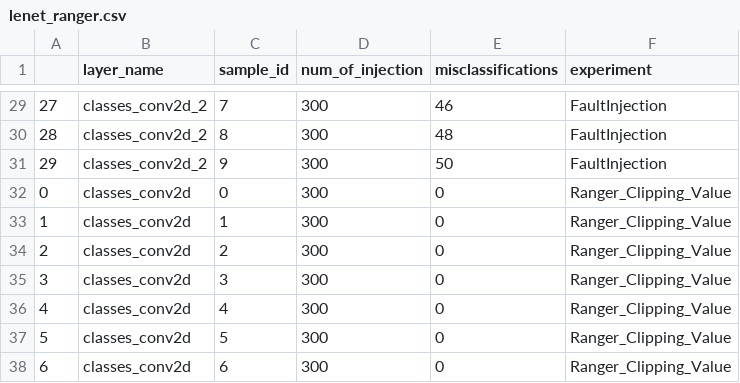
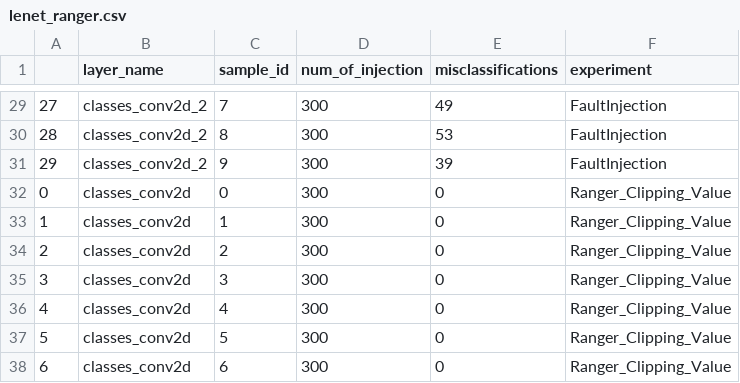
Before and after one commit to NicolaDean/tensorflow-ranger-layer, a CSV file: experiments/lenet_ranger.csv, drawn as a sheet; only a part is shown, gaps mark what is left out; the diff covers the shown part only.

```diff
--- a/experiments/lenet_ranger.csv
+++ b/experiments/lenet_ranger.csv
@@ -29,4 +29,4 @@
-27,classes_conv2d_2,7,300,46,FaultInjection
-28,classes_conv2d_2,8,300,48,FaultInjection
-29,classes_conv2d_2,9,300,50,FaultInjection
+27,classes_conv2d_2,7,300,49,FaultInjection
+28,classes_conv2d_2,8,300,53,FaultInjection
+29,classes_conv2d_2,9,300,39,FaultInjection
 0,classes_conv2d,0,300,0,Ranger_Clipping_Value
```
Also changed, not shown: 25 edited cells elsewhere in this file, 2 other files.
